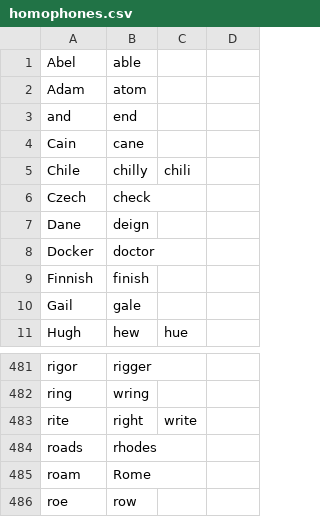
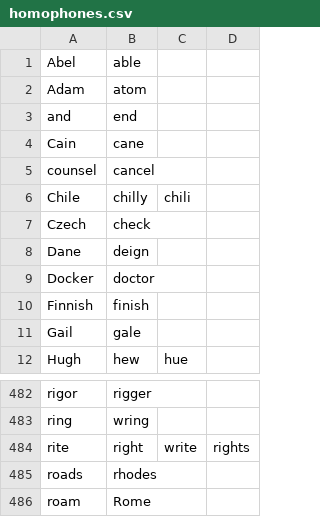
Before and after one commit to davidulander/talon, a CSV file: imported/homophones.csv, drawn as a sheet; only a part is shown, gaps mark what is left out; the shorter side is filled out with more unchanged rows.

```diff
--- a/imported/homophones.csv
+++ b/imported/homophones.csv
@@ -4,2 +4,3 @@ and, end
 Cain,cane
+counsel, cancel
 Chile,chilly,chili
@@ -482,3 +483,3 @@ rigor,rigger
 ring,wring
-rite,right,write
+rite,right,write,rights
 roads,rhodes
```
Also changed, not shown: 4 other files.
